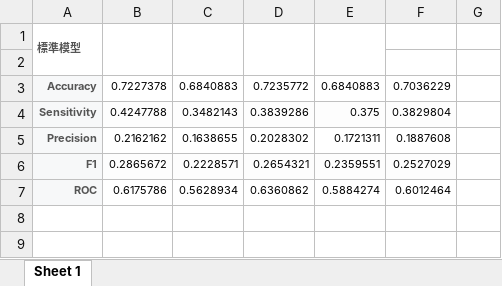
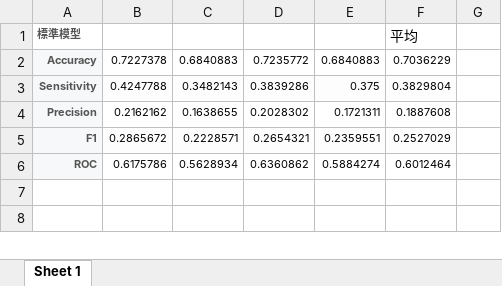
Before and after one commit to chrisitnehsu/Cross_Selling_1902, an Excel workbook: tt.xlsx, sheet Sheet 1, drawn as a sheet; only a part is shown; values as stored, in another font and other column widths than the file's, no borders; the diff names each change by its address in the sheet, - before the commit and + after, or states it on an @@ line.

```diff
--- a/tt.xlsx (sheet Sheet 1)
+++ b/tt.xlsx (sheet Sheet 1)
-A1:A2 merged
-B1:B2 merged
-C1:C2 merged
-D1:D2 merged
-E1:E2 merged
-F1: (empty)
+F1: 平均
-row 2: (empty)
```
Also changed, not shown: 建模版本記錄.xlsx.
